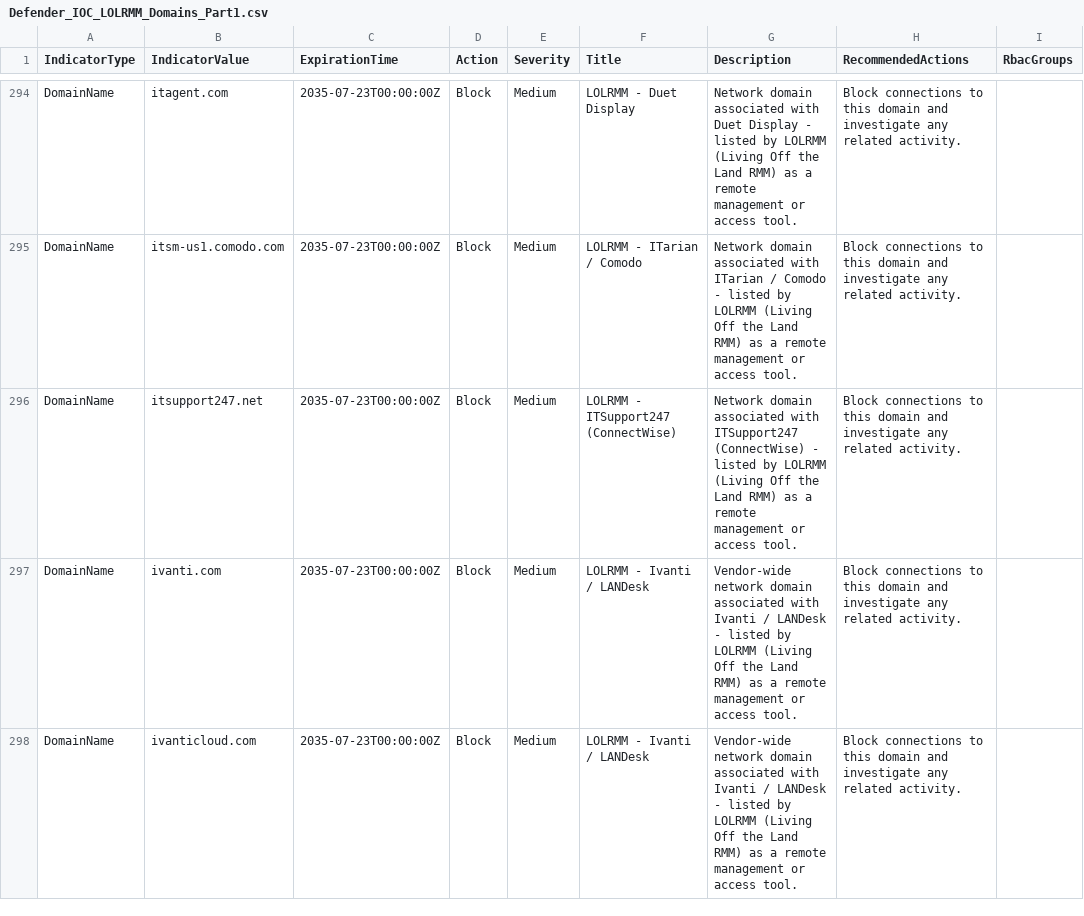
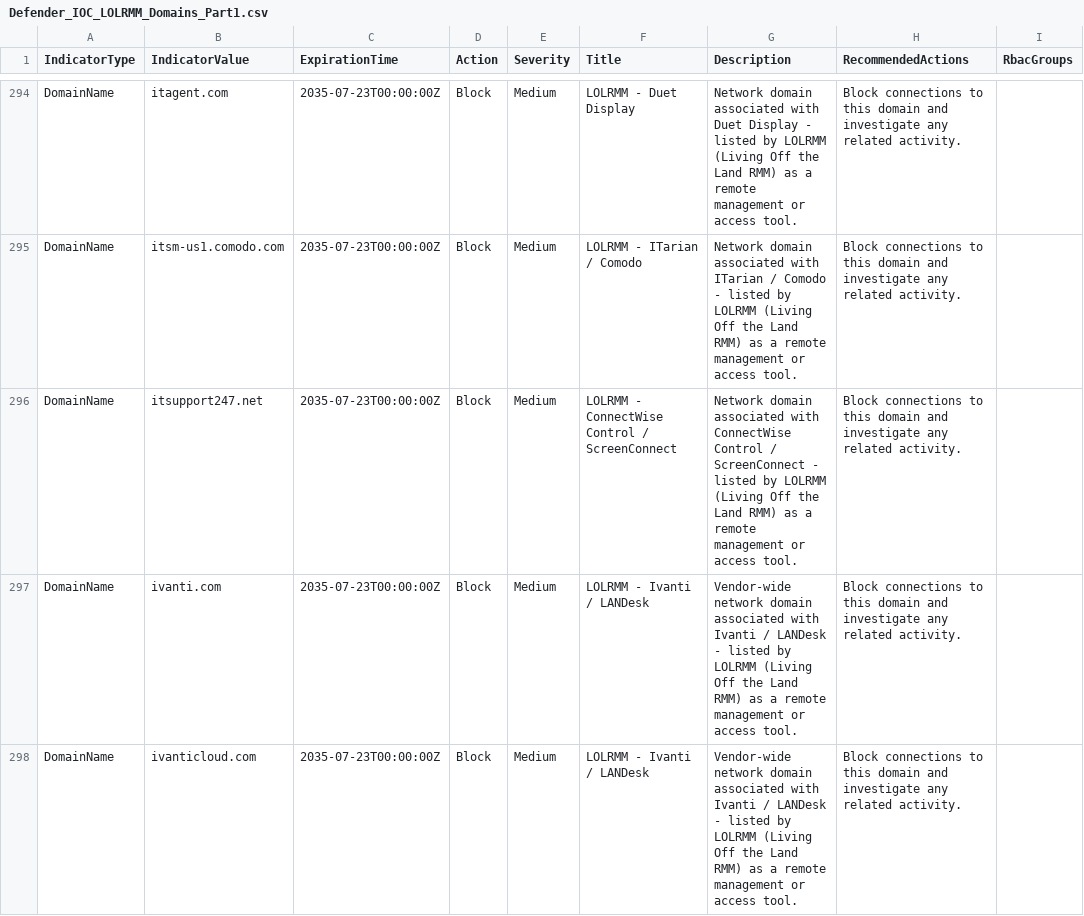
Before and after one commit to Lewis-Barry/RMM-Blocker, a CSV file: IOC/Defender_IOC_LOLRMM_Domains_Part1.csv, drawn as a sheet; only a part is shown, gaps mark what is left out; the diff names each change by its address in the sheet, - before the commit and + after, or states it on an @@ line.

```diff
--- a/IOC/Defender_IOC_LOLRMM_Domains_Part1.csv
+++ b/IOC/Defender_IOC_LOLRMM_Domains_Part1.csv
-F296 (Title): LOLRMM - ITSupport247 (ConnectWise)
+F296 (Title): LOLRMM - ConnectWise Control / ScreenConnect
-G296 (Description): …associated with ITSupport247 (ConnectWise) - listed…
+G296 (Description): …associated with ConnectWise Control / ScreenConnect - listed…
```
Also changed, not shown: 10 other files.
